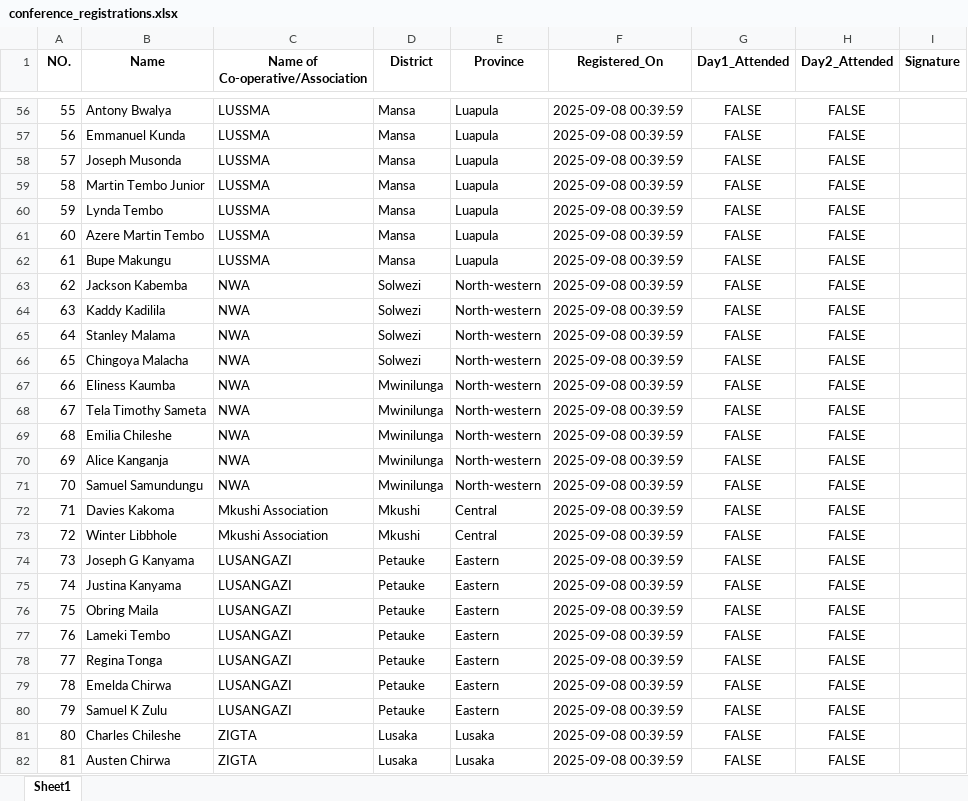
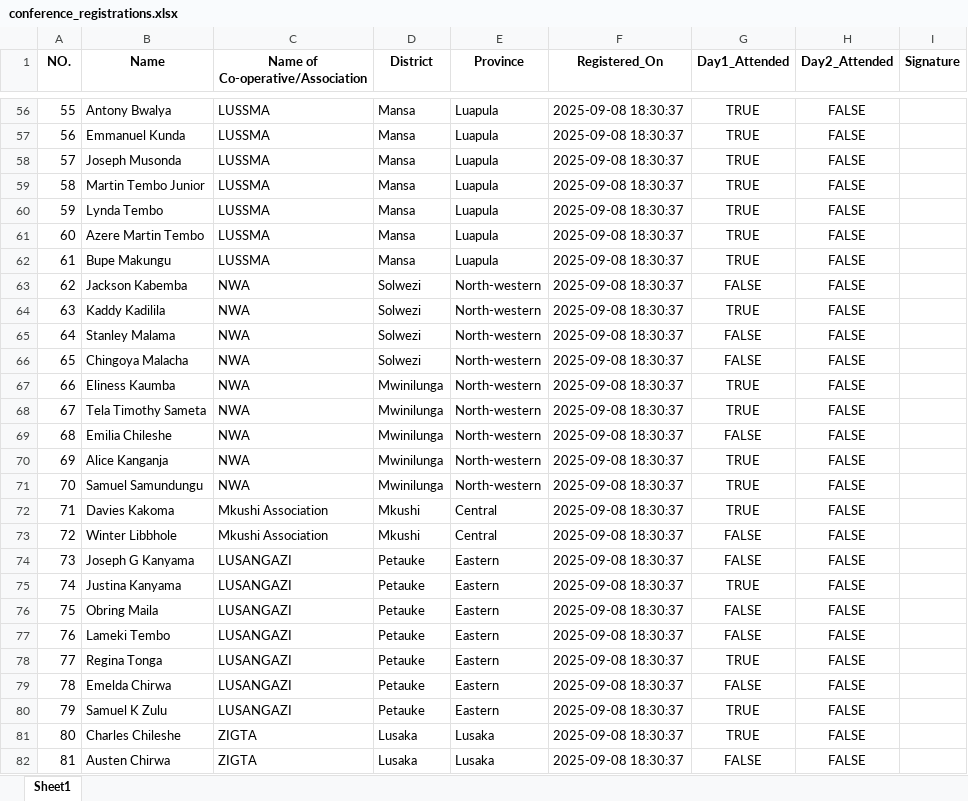
Before and after one commit to Thee23rd/asm_register, an Excel workbook: conference_registrations.xlsx, sheet Sheet1, drawn as a sheet; only a part is shown, gaps mark what is left out; values as stored, in another font and other column widths than the file's, no borders; the diff covers the shown part only; the diff names each change by its address in the sheet, - before the commit and + after, or states it on an @@ line.

```diff
--- a/conference_registrations.xlsx (sheet Sheet1)
+++ b/conference_registrations.xlsx (sheet Sheet1)
-F56:F82 (Registered_On): 2025-09-08 00:39:59
+F56:F82 (Registered_On): 2025-09-08 18:30:37
-G56:G62 (Day1_Attended): FALSE
+G56:G62 (Day1_Attended): TRUE
-G64 (Day1_Attended): FALSE
+G64 (Day1_Attended): TRUE
-G67:G68 (Day1_Attended): FALSE
+G67:G68 (Day1_Attended): TRUE
-G70:G72 (Day1_Attended): FALSE
+G70:G72 (Day1_Attended): TRUE
-G75 (Day1_Attended): FALSE
+G75 (Day1_Attended): TRUE
-G78 (Day1_Attended): FALSE
+G78 (Day1_Attended): TRUE
-G80:G81 (Day1_Attended): FALSE
+G80:G81 (Day1_Attended): TRUE
```
Also changed, not shown: 63 added rows and 679 edited cells elsewhere in this sheet, 1 other file.
